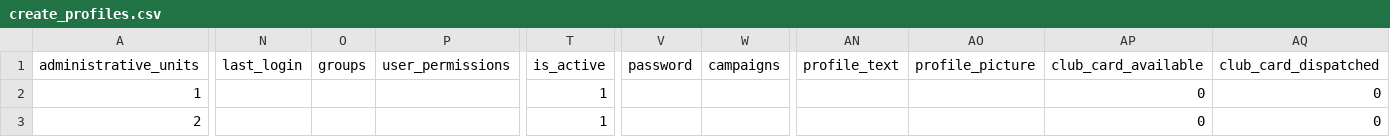
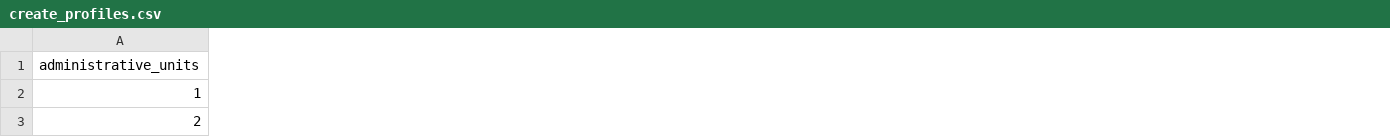
Before and after one commit to auto-mat/klub, a CSV file: apps/aklub/test_data/create_profiles.csv, drawn as a sheet; only a part is shown, gaps mark what is left out; the diff covers the shown part only; the diff names each change by its address in the sheet, - before the commit and + after, or states it on an @@ line.

Commit message:
fix 'ProfileAdmin', 'User/CompanyProfileAdmin' admin model import/export fields, fields order and related tests

```diff
--- a/apps/aklub/test_data/create_profiles.csv
+++ b/apps/aklub/test_data/create_profiles.csv
-column N (last_login), empty
-column O (groups), empty
-column P (user_permissions), empty
-column T (is_active), rows 2-3: 1 | 1
-column V (password), empty
-column W (campaigns), empty
-column AN (profile_text), empty
-column AO (profile_picture), empty
-column AP (club_card_available), rows 2-3: 0 | 0
-column AQ (club_card_dispatched), rows 2-3: 0 | 0
```
Also changed, not shown: 3 removed columns elsewhere in this file, apps/aklub/test_data/create_company_profiles.csv, apps/aklub/test_data/create_user_profiles.csv, 5 other files.
